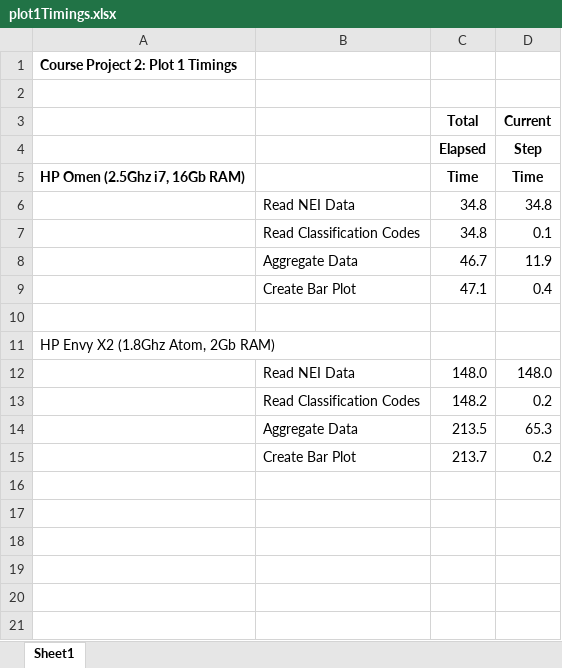
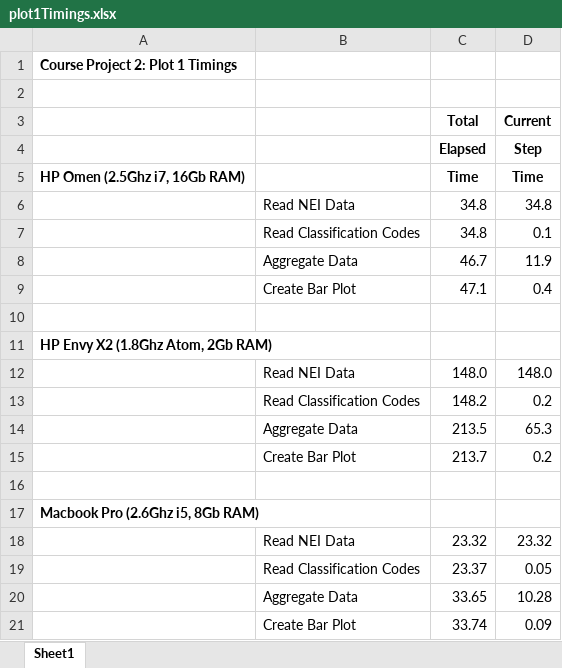
Before and after one commit to lgreski/ExData, an Excel workbook: assignment2/plot1Timings.xlsx, sheet Sheet1, drawn as a sheet; values as stored, in another font and other column widths than the file's, no borders; the diff names each change by its address in the sheet, - before the commit and + after, or states it on an @@ line.

Commit message:
added Macbook test run results.

```diff
--- a/assignment2/plot1Timings.xlsx (sheet Sheet1)
+++ b/assignment2/plot1Timings.xlsx (sheet Sheet1)
-A11 bold: off
+A11 bold: on
+row 16: (empty)
+row 17: Macbook Pro (2.6Ghz i5, 8Gb RAM)
+row 18:  | Read NEI Data | 23.32 | 23.32
+row 19:  | Read Classification Codes | 23.37 | 0.05
+row 20:  | Aggregate Data | 33.65 | 10.28
+row 21:  | Create Bar Plot | 33.74 | 0.09
```
